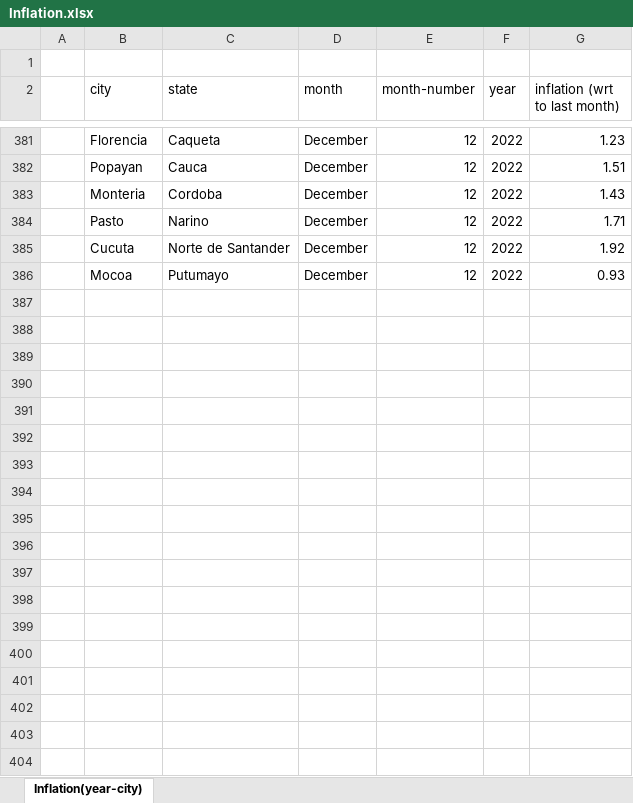
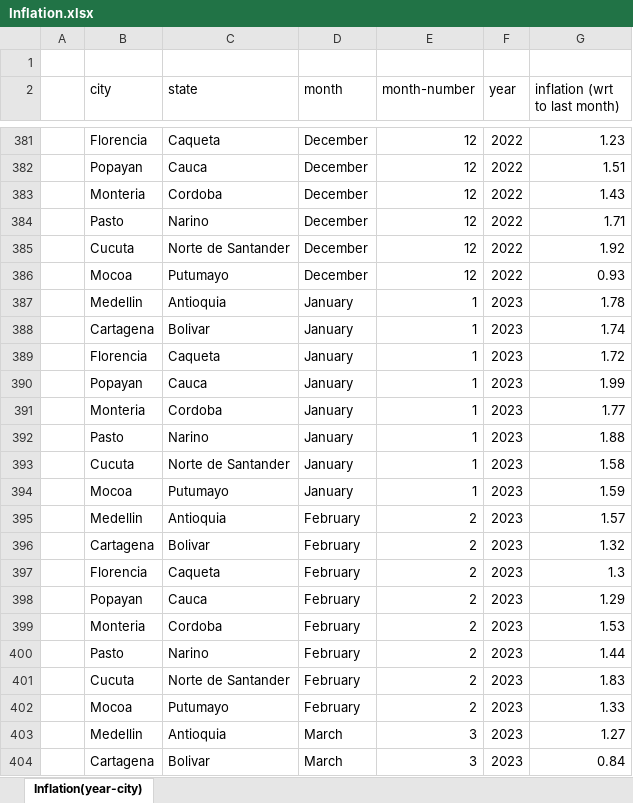
Before and after one commit to shofer17/2023_FSS_Group_Project_Colombia, an Excel workbook: Inflation.xlsx, sheet Inflation(year-city), drawn as a sheet; only a part is shown, gaps mark what is left out; values as stored, in another font and other column widths than the file's, no borders; the diff covers the shown part only; the diff names each change by its address in the sheet, - before the commit and + after, or states it on an @@ line.

```diff
--- a/Inflation.xlsx (sheet Inflation(year-city))
+++ b/Inflation.xlsx (sheet Inflation(year-city))
+row 387:  | Medellin | Antioquia | January | 1 | 2023 | 1.78
+row 388:  | Cartagena | Bolivar | January | 1 | 2023 | 1.74
+row 389:  | Florencia | Caqueta | January | 1 | 2023 | 1.72
+row 390:  | Popayan | Cauca | January | 1 | 2023 | 1.99
+row 391:  | Monteria | Cordoba | January | 1 | 2023 | 1.77
+row 392:  | Pasto | Narino | January | 1 | 2023 | 1.88
+row 393:  | Cucuta | Norte de Santander | January | 1 | 2023 | 1.58
+row 394:  | Mocoa | Putumayo | January | 1 | 2023 | 1.59
+row 395:  | Medellin | Antioquia | February | 2 | 2023 | 1.57
+row 396:  | Cartagena | Bolivar | February | 2 | 2023 | 1.32
+row 397:  | Florencia | Caqueta | February | 2 | 2023 | 1.3
+row 398:  | Popayan | Cauca | February | 2 | 2023 | 1.29
+row 399:  | Monteria | Cordoba | February | 2 | 2023 | 1.53
+row 400:  | Pasto | Narino | February | 2 | 2023 | 1.44
+row 401:  | Cucuta | Norte de Santander | February | 2 | 2023 | 1.83
+row 402:  | Mocoa | Putumayo | February | 2 | 2023 | 1.33
+row 403:  | Medellin | Antioquia | March | 3 | 2023 | 1.27
+row 404:  | Cartagena | Bolivar | March | 3 | 2023 | 0.84
```
Also changed, not shown: 46 added rows and 2 edited cells elsewhere in this sheet, Coca_Month.xlsx, 11 other files.
